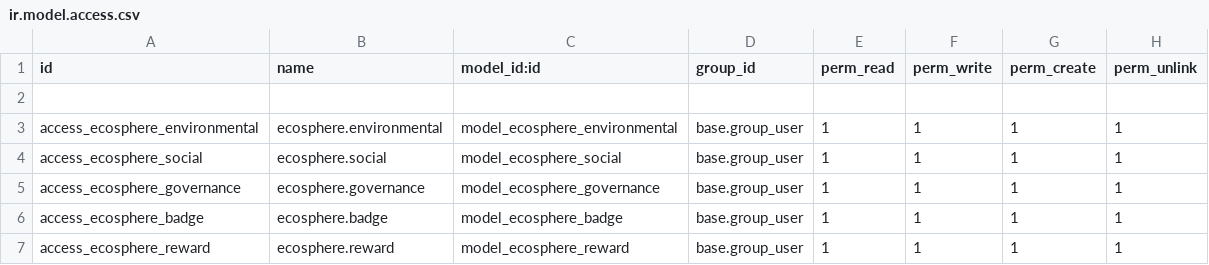
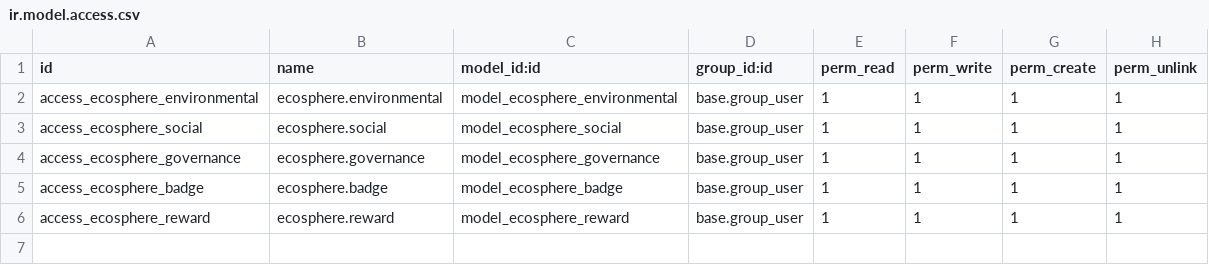
Before and after one commit to kushpatel290/Odoo-Hackathon, a CSV file: ecosphere/security/ir.model.access.csv, drawn as a sheet.

Commit message:
Fix access rules and add Odoo docker setup

```diff
--- a/ecosphere/security/ir.model.access.csv
+++ b/ecosphere/security/ir.model.access.csv
@@ -1,3 +1,2 @@
-id,name,model_id:id,group_id,perm_read,perm_write,perm_create,perm_unlink
-
+id,name,model_id:id,group_id:id,perm_read,perm_write,perm_create,perm_unlink
 access_ecosphere_environmental,ecosphere.environmental,model_ecosphere_environmental,base.group_user,1,1,1,1
```
Also changed, not shown: 1 other file.
